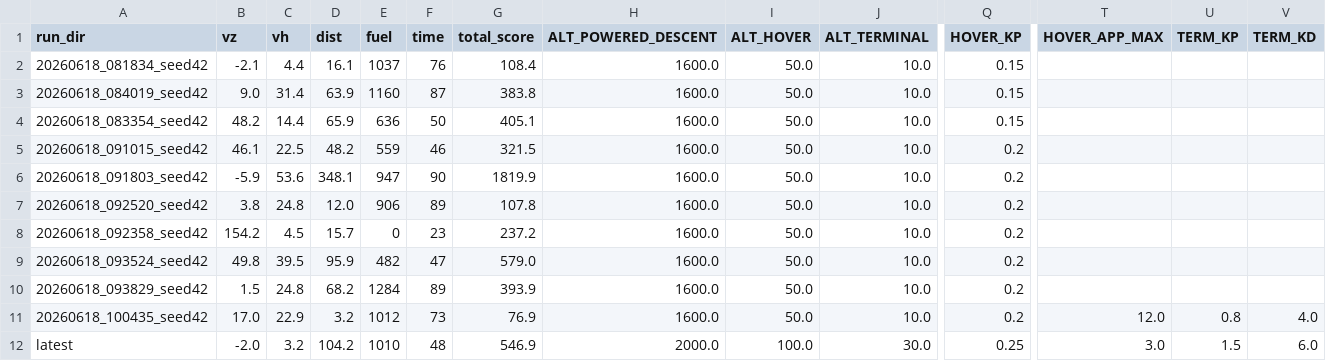
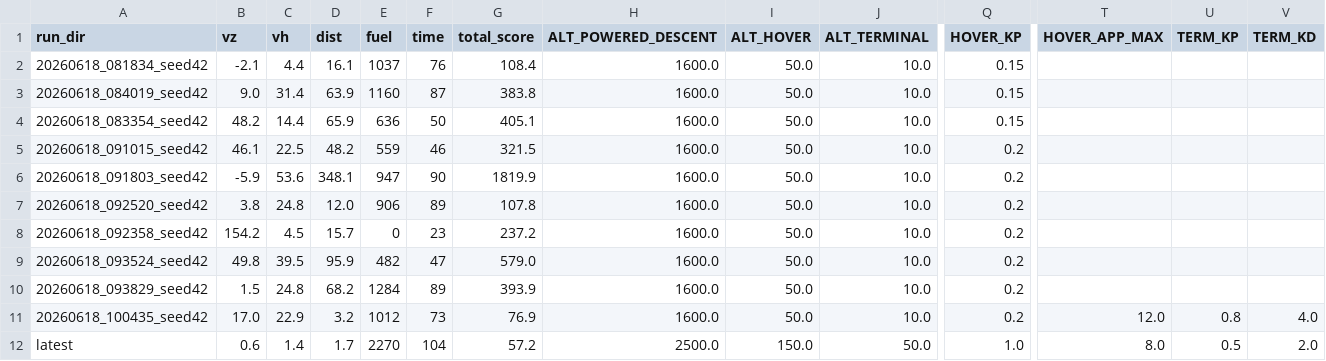
Before and after one commit to denialbb/AEGIS, a CSV file: scripts/tuning_log.csv, drawn as a sheet; only a part is shown, gaps mark what is left out; the diff covers the shown part only; the diff names each change by its address in the sheet, - before the commit and + after, or states it on an @@ line.

Commit message:
feat: improved landing stability
- testing scripts
- tests
- new stable config for landing Aegis MK2

```diff
--- a/scripts/tuning_log.csv
+++ b/scripts/tuning_log.csv
-B12 (vz): -2.0
+B12 (vz): 0.6
-C12 (vh): 3.2
+C12 (vh): 1.4
-D12 (dist): 104.2
+D12 (dist): 1.7
-E12 (fuel): 1010
+E12 (fuel): 2270
-F12 (time): 48
+F12 (time): 104
-G12 (total_score): 546.9
+G12 (total_score): 57.2
-H12 (ALT_POWERED_DESCENT): 2000.0
+H12 (ALT_POWERED_DESCENT): 2500.0
-I12 (ALT_HOVER): 100.0
+I12 (ALT_HOVER): 150.0
-J12 (ALT_TERMINAL): 30.0
+J12 (ALT_TERMINAL): 50.0
-Q12 (HOVER_KP): 0.25
+Q12 (HOVER_KP): 1.0
-T12 (HOVER_APP_MAX): 3.0
+T12 (HOVER_APP_MAX): 8.0
-U12 (TERM_KP): 1.5
+U12 (TERM_KP): 0.5
-V12 (TERM_KD): 6.0
+V12 (TERM_KD): 2.0
```
Also changed, not shown: 1 edited cell elsewhere in this file, 16 other files.
